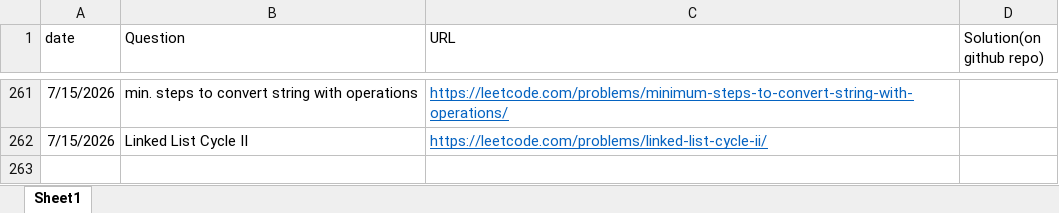
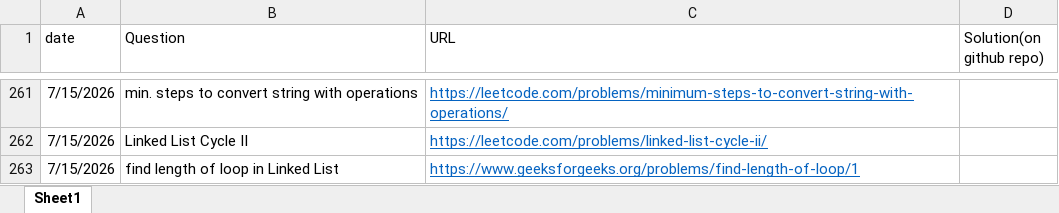
Before and after one commit to gouravsoni9999/DailyCPQuestionsPractise, an Excel workbook: TrackingQuestions.xlsx, sheet Sheet1, drawn as a sheet; only a part is shown, gaps mark what is left out; values as stored, in another font and other column widths than the file's, no borders; the diff names each change by its address in the sheet, - before the commit and + after, or states it on an @@ line.

Commit message:
Problem: Length of loop in LL

```diff
--- a/TrackingQuestions.xlsx (sheet Sheet1)
+++ b/TrackingQuestions.xlsx (sheet Sheet1)
+row 263: 7/15/2026 | find length of loop in Linked List | https://www.geeksforgeeks.org/problems/find-length-of-loop/1
```
Also changed, not shown: 1 other file.
